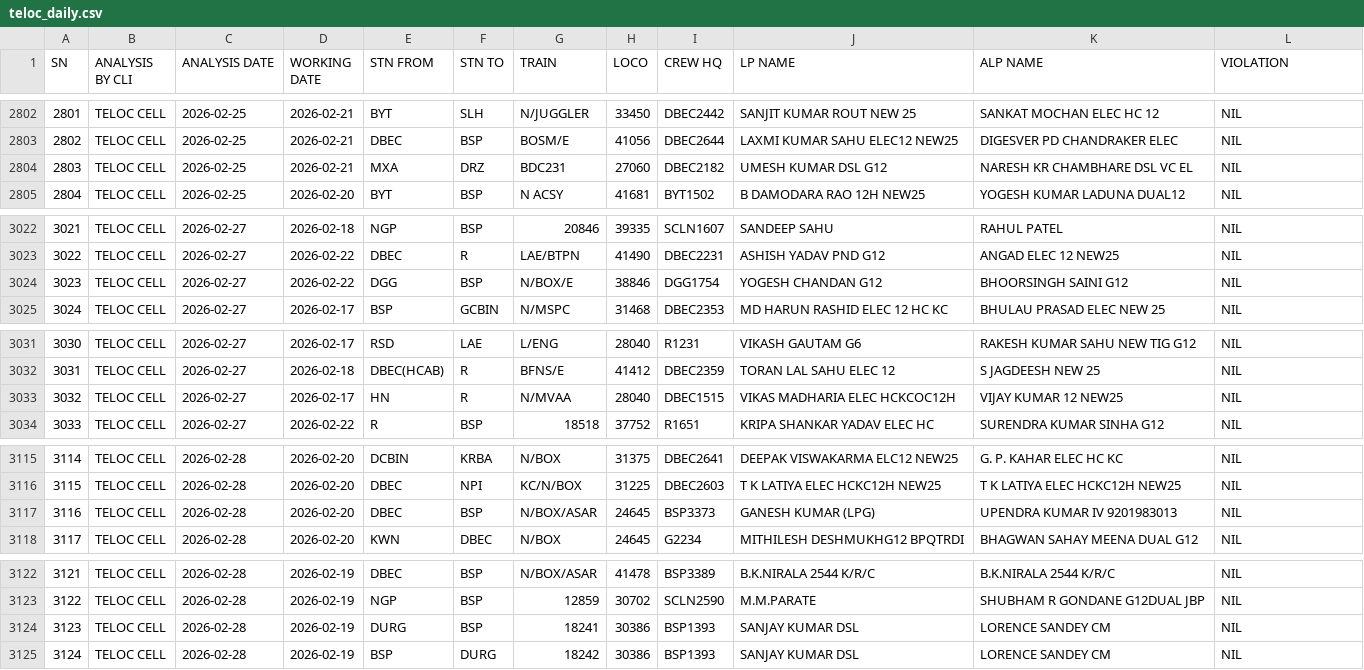
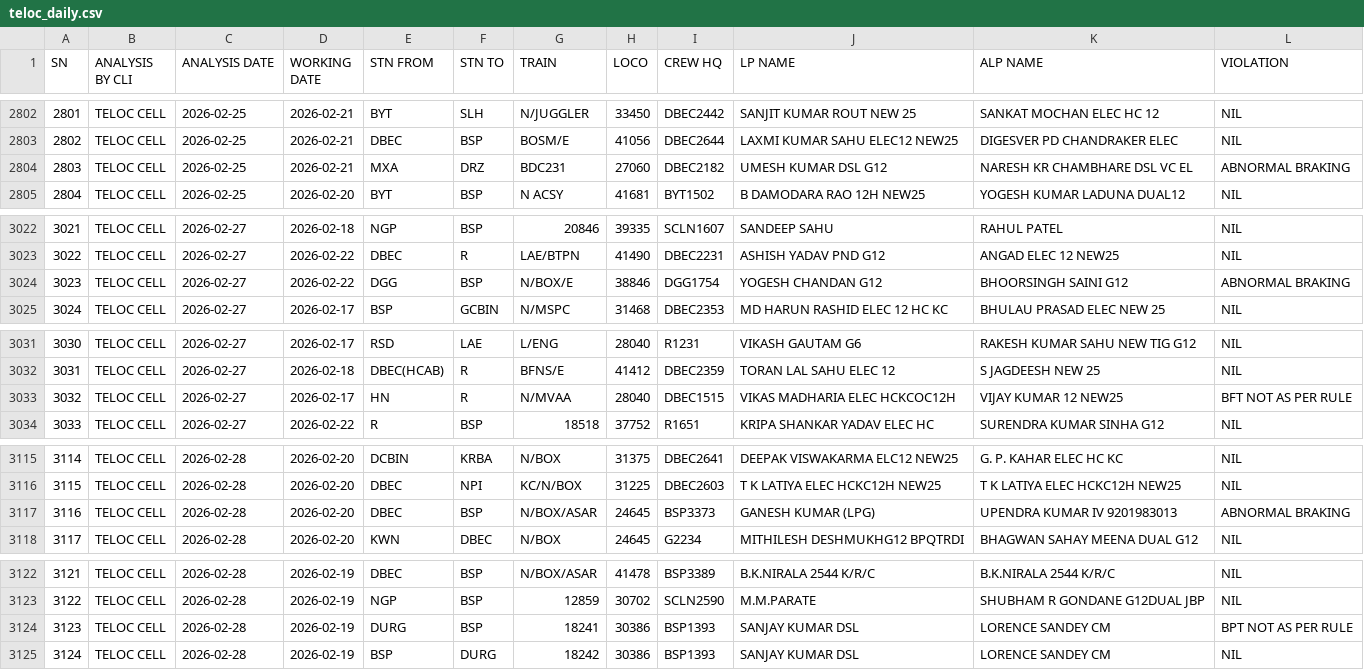
Before and after one commit to mlachhwani/cli-teloc-bmy-dashboard, a CSV file: data/2026-02/teloc_daily.csv, drawn as a sheet; only a part is shown, gaps mark what is left out; the diff covers the shown part only.

```diff
--- a/data/2026-02/teloc_daily.csv
+++ b/data/2026-02/teloc_daily.csv
@@ -2803,3 +2803,3 @@ SN,ANALYSIS BY CLI,ANALYSIS DATE,WORKING DATE,STN FROM,STN TO,TRAIN ,LOCO,CREW H
 2802,TELOC CELL,2026-02-25,2026-02-21,DBEC,BSP,BOSM/E,41056,DBEC2644,LAXMI KUMAR SAHU ELEC12 NEW25,DIGESVER PD CHANDRAKER ELEC,NIL
-2803,TELOC CELL,2026-02-25,2026-02-21,MXA,DRZ,BDC231,27060,DBEC2182,UMESH KUMAR DSL G12,NARESH KR CHAMBHARE DSL VC EL,NIL
+2803,TELOC CELL,2026-02-25,2026-02-21,MXA,DRZ,BDC231,27060,DBEC2182,UMESH KUMAR DSL G12,NARESH KR CHAMBHARE DSL VC EL,ABNORMAL BRAKING
 2804,TELOC CELL,2026-02-25,2026-02-20,BYT,BSP,N ACSY,41681,BYT1502,B DAMODARA RAO 12H NEW25,YOGESH KUMAR LADUNA DUAL12,NIL
@@ -3023,3 +3023,3 @@ SN,ANALYSIS BY CLI,ANALYSIS DATE,WORKING DATE,STN FROM,STN TO,TRAIN ,LOCO,CREW H
 3022,TELOC CELL,2026-02-27,2026-02-22,DBEC,R,LAE/BTPN,41490,DBEC2231,ASHISH YADAV PND G12,ANGAD ELEC 12 NEW25,NIL
-3023,TELOC CELL,2026-02-27,2026-02-22,DGG,BSP,N/BOX/E,38846,DGG1754,YOGESH CHANDAN G12,BHOORSINGH SAINI G12,NIL
+3023,TELOC CELL,2026-02-27,2026-02-22,DGG,BSP,N/BOX/E,38846,DGG1754,YOGESH CHANDAN G12,BHOORSINGH SAINI G12,ABNORMAL BRAKING
 3024,TELOC CELL,2026-02-27,2026-02-17,BSP,GCBIN,N/MSPC,31468,DBEC2353,MD HARUN RASHID ELEC 12 HC KC,BHULAU PRASAD ELEC NEW 25,NIL
@@ -3032,3 +3032,3 @@ SN,ANALYSIS BY CLI,ANALYSIS DATE,WORKING DATE,STN FROM,STN TO,TRAIN ,LOCO,CREW H
 3031,TELOC CELL,2026-02-27,2026-02-18,DBEC(HCAB),R,BFNS/E,41412,DBEC2359,TORAN LAL SAHU ELEC 12,S JAGDEESH NEW 25,NIL
-3032,TELOC CELL,2026-02-27,2026-02-17,HN,R,N/MVAA,28040,DBEC1515,VIKAS MADHARIA ELEC HCKCOC12H,VIJAY KUMAR 12 NEW25,NIL
+3032,TELOC CELL,2026-02-27,2026-02-17,HN,R,N/MVAA,28040,DBEC1515,VIKAS MADHARIA ELEC HCKCOC12H,VIJAY KUMAR 12 NEW25,BFT NOT AS PER RULE
 3033,TELOC CELL,2026-02-27,2026-02-22,R,BSP,18518,37752,R1651,KRIPA SHANKAR YADAV ELEC HC,SURENDRA KUMAR SINHA G12,NIL
@@ -3116,3 +3116,3 @@ SN,ANALYSIS BY CLI,ANALYSIS DATE,WORKING DATE,STN FROM,STN TO,TRAIN ,LOCO,CREW H
 3115,TELOC CELL,2026-02-28,2026-02-20,DBEC,NPI,KC/N/BOX,31225,DBEC2603,T K LATIYA ELEC HCKC12H NEW25,T K LATIYA ELEC HCKC12H NEW25,NIL
-3116,TELOC CELL,2026-02-28,2026-02-20,DBEC,BSP,N/BOX/ASAR,24645,BSP3373,GANESH KUMAR (LPG),UPENDRA KUMAR IV 9201983013,NIL
+3116,TELOC CELL,2026-02-28,2026-02-20,DBEC,BSP,N/BOX/ASAR,24645,BSP3373,GANESH KUMAR (LPG),UPENDRA KUMAR IV 9201983013,ABNORMAL BRAKING
 3117,TELOC CELL,2026-02-28,2026-02-20,KWN,DBEC,N/BOX,24645,G2234,MITHILESH DESHMUKHG12 BPQTRDI,BHAGWAN SAHAY MEENA DUAL G12,NIL
@@ -3123,3 +3123,3 @@ SN,ANALYSIS BY CLI,ANALYSIS DATE,WORKING DATE,STN FROM,STN TO,TRAIN ,LOCO,CREW H
 3122,TELOC CELL,2026-02-28,2026-02-19,NGP,BSP,12859,30702,SCLN2590,M.M.PARATE,SHUBHAM R GONDANE G12DUAL JBP,NIL
-3123,TELOC CELL,2026-02-28,2026-02-19,DURG,BSP,18241,30386,BSP1393,SANJAY KUMAR DSL,LORENCE SANDEY CM,NIL
+3123,TELOC CELL,2026-02-28,2026-02-19,DURG,BSP,18241,30386,BSP1393,SANJAY KUMAR DSL,LORENCE SANDEY CM,BPT NOT AS PER RULE
 3124,TELOC CELL,2026-02-28,2026-02-19,BSP,DURG,18242,30386,BSP1393,SANJAY KUMAR DSL,LORENCE SANDEY CM,NIL
```
Also changed, not shown: 8 edited cells elsewhere in this file.
